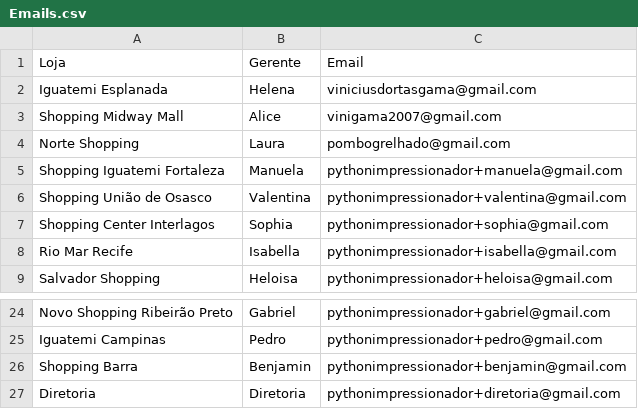
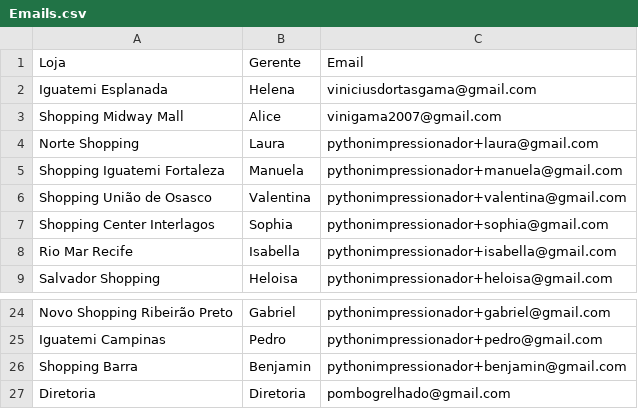
Before and after one commit to ViniciusDortas/Projeto-Automacao, a CSV file: Bases de Dados/Emails.csv, drawn as a sheet; only a part is shown, gaps mark what is left out.

```diff
--- a/Bases de Dados/Emails.csv
+++ b/Bases de Dados/Emails.csv
@@ -3,3 +3,3 @@ Iguatemi Esplanada,Helena,viniciusdortasgama@gmail.com
 Shopping Midway Mall,Alice,vinigama2007@gmail.com
-Norte Shopping,Laura,pombogrelhado@gmail.com
+Norte Shopping,Laura,pythonimpressionador+laura@gmail.com
 Shopping Iguatemi Fortaleza,Manuela,pythonimpressionador+manuela@gmail.com
@@ -26,2 +26,2 @@ Iguatemi Campinas,Pedro,pythonimpressionador+pedro@gmail.com
 Shopping Barra,Benjamin,pythonimpressionador+benjamin@gmail.com
-Diretoria,Diretoria,pythonimpressionador+diretoria@gmail.com
+Diretoria,Diretoria,pombogrelhado@gmail.com
```
Also changed, not shown: 2 other files.
